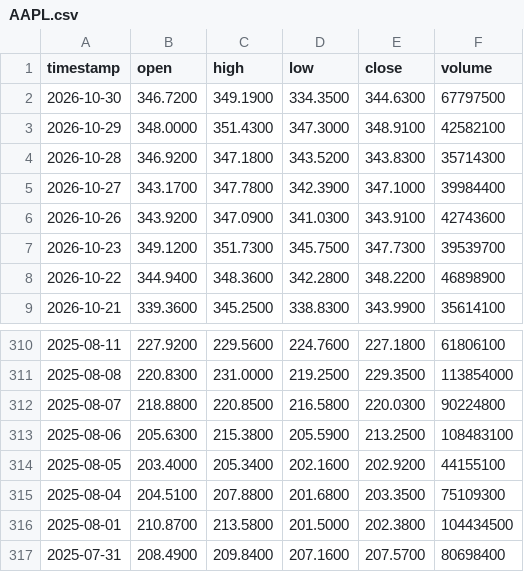
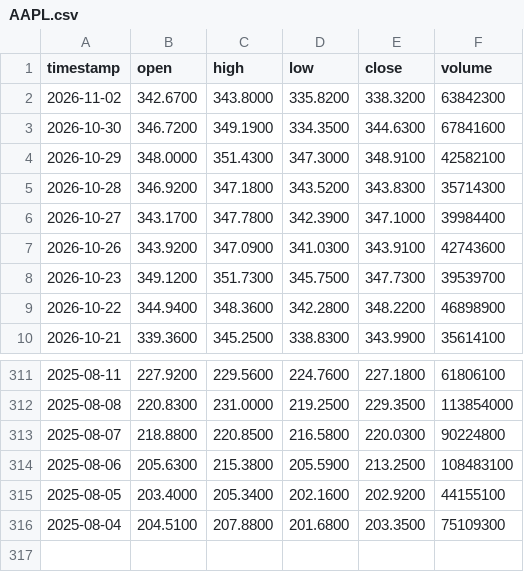
Before and after one commit to gab00/lehrgeld-kurse, a CSV file: data/AAPL.csv, drawn as a sheet; only a part is shown, gaps mark what is left out.

```diff
--- a/data/AAPL.csv
+++ b/data/AAPL.csv
@@ -1,3 +1,4 @@
 timestamp,open,high,low,close,volume
-2026-10-30,346.7200,349.1900,334.3500,344.6300,67797500
+2026-11-02,342.6700,343.8000,335.8200,338.3200,63842300
+2026-10-30,346.7200,349.1900,334.3500,344.6300,67841600
 2026-10-29,348.0000,351.4300,347.3000,348.9100,42582100
@@ -315,3 +316 @@ timestamp,open,high,low,close,volume
 2025-08-04,204.5100,207.8800,201.6800,203.3500,75109300
-2025-08-01,210.8700,213.5800,201.5000,202.3800,104434500
-2025-07-31,208.4900,209.8400,207.1600,207.5700,80698400
```
Also changed, not shown: data/AMZN.csv, data/CVX.csv, 28 other files.
